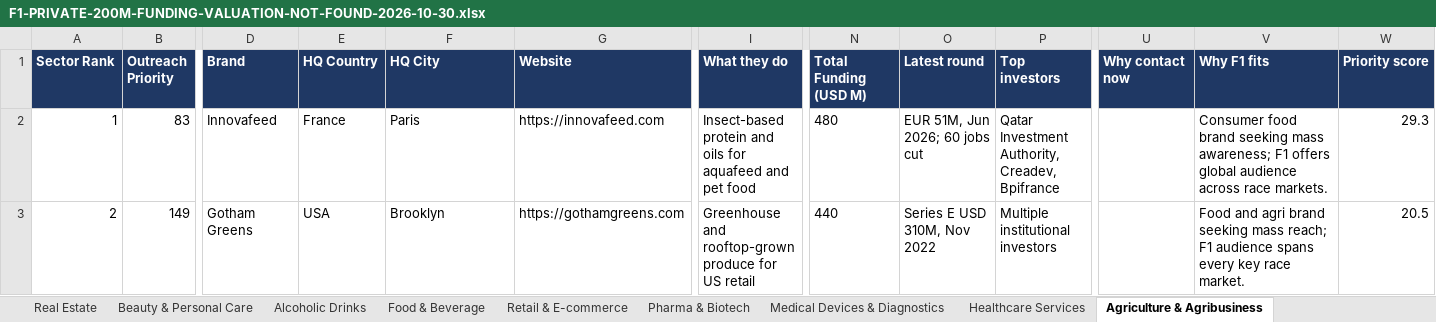
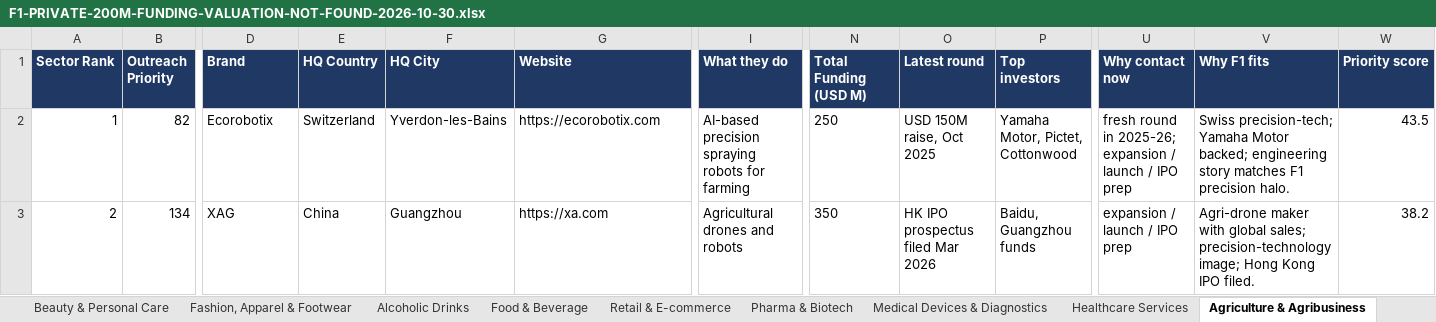
Before and after one commit to rahulgopalan42/rg42, an Excel workbook: reports/F1-PRIVATE-200M-FUNDING-VALUATION-NOT-FOUND-2026-10-30.xlsx, sheet Agriculture & Agribusiness, drawn as a sheet; only a part is shown, gaps mark what is left out; values as stored, in another font and other column widths than the file's, no borders; the diff covers the shown part only; the diff names each change by its address in the sheet, - before the commit and + after, or states it on an @@ line.

```diff
--- a/reports/F1-PRIVATE-200M-FUNDING-VALUATION-NOT-FOUND-2026-10-30.xlsx (sheet Agriculture & Agribusiness)
+++ b/reports/F1-PRIVATE-200M-FUNDING-VALUATION-NOT-FOUND-2026-10-30.xlsx (sheet Agriculture & Agribusiness)
+sheet tab: Fashion, Apparel & Footwear
-B2 (Outreach Priority): 83
+B2 (Outreach Priority): 82
-D2 (Brand): Innovafeed
+D2 (Brand): Ecorobotix
-E2 (HQ Country): France
+E2 (HQ Country): Switzerland
-F2 (HQ City): Paris
+F2 (HQ City): Yverdon-les-Bains
-G2 (Website): https://innovafeed.com
+G2 (Website): https://ecorobotix.com
-I2 (What they do): Insect-based protein and oils for aquafeed and pet food
+I2 (What they do): AI-based precision spraying robots for farming
-N2 (Total Funding (USD M)): 480
+N2 (Total Funding (USD M)): 250
-O2 (Latest round): EUR 51M, Jun 2026; 60 jobs cut
+O2 (Latest round): USD 150M raise, Oct 2025
-P2 (Top investors): Qatar Investment Authority, Creadev, Bpifrance
+P2 (Top investors): Yamaha Motor, Pictet, Cottonwood
-U2 (Why contact now): (empty)
+U2 (Why contact now): fresh round in 2025-26; expansion / launch / IPO prep
-V2 (Why F1 fits): Consumer food brand seeking mass awareness; F1 offers global audience across race markets.
+V2 (Why F1 fits): Swiss precision-tech; Yamaha Motor backed; engineering story matches F1 precision halo.
-W2 (Priority score): 29.3
+W2 (Priority score): 43.5
-B3 (Outreach Priority): 149
+B3 (Outreach Priority): 134
-D3 (Brand): Gotham Greens
+D3 (Brand): XAG
-E3 (HQ Country): USA
+E3 (HQ Country): China
-F3 (HQ City): Brooklyn
+F3 (HQ City): Guangzhou
-G3 (Website): https://gothamgreens.com
+G3 (Website): https://xa.com
-I3 (What they do): Greenhouse and rooftop-grown produce for US retail
+I3 (What they do): Agricultural drones and robots
-N3 (Total Funding (USD M)): 440
+N3 (Total Funding (USD M)): 350
-O3 (Latest round): Series E USD 310M, Nov 2022
+O3 (Latest round): HK IPO prospectus filed Mar 2026
-P3 (Top investors): Multiple institutional investors
+P3 (Top investors): Baidu, Guangzhou funds
-U3 (Why contact now): (empty)
+U3 (Why contact now): expansion / launch / IPO prep
-V3 (Why F1 fits): Food and agri brand seeking mass reach; F1 audience spans every key race market.
+V3 (Why F1 fits): Agri-drone maker with global sales; precision-technology image; Hong Kong IPO filed.
-W3 (Priority score): 20.5
+W3 (Priority score): 38.2
```
Also changed, not shown: 130 edited cells and cell formats elsewhere in this sheet, sheet Pharma & Biotech, sheet Software, Internet & AI, sheet Utilities & Renewable Energy, sheet Medical Devices & Diagnostics, sheet Semiconductors & Electronics, sheet Healthcare Services, 34 more sheets, other sheet tabs, reports/F1-PRIVATE-200M-FUNDING-WITH-VALUATION-2026-10-30.xlsx, 6 other files.
